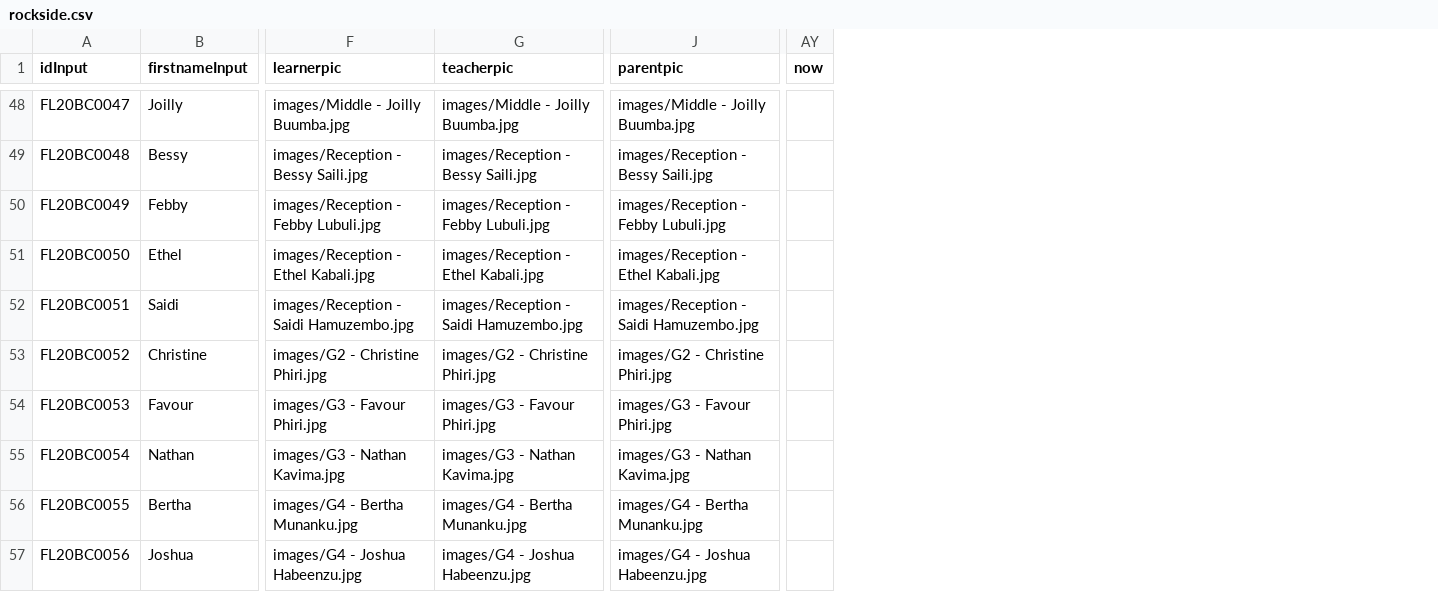
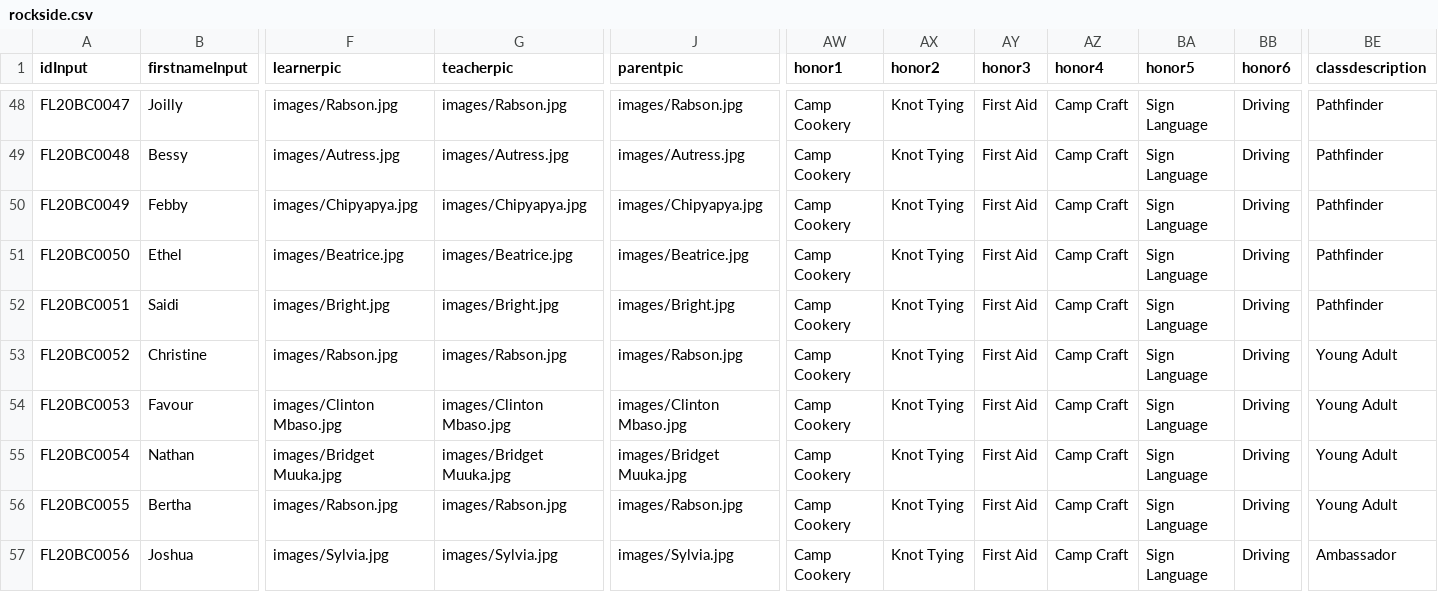
Before and after one commit to clintonmbaso/Rockside, a CSV file: rockside.csv, drawn as a sheet; only a part is shown, gaps mark what is left out; removed rows and columns are numbered as before the commit, all else as after; the diff covers the shown part only; the diff names each change by its address in the sheet, - before the commit and + after, or states it on an @@ line.

```diff
--- a/rockside.csv
+++ b/rockside.csv
+column AW (honor1), rows 48-57: all Camp Cookery
+column AX (honor2), rows 48-57: all Knot Tying
+column AY (honor3), rows 48-57: all First Aid
+column AZ (honor4), rows 48-57: all Camp Craft
+column BA (honor5), rows 48-57: all Sign Language
+column BB (honor6), rows 48-57: all Driving
-column AY (now), empty
+column BE (classdescription), rows 48-57: Pathfinder | Pathfinder | Pathfinder | Pathfinder | Pathfinder | Young Adult | Young Adult | Young Adult | Young Adult | Ambassador
-F48 (learnerpic): images/Middle - Joilly Buumba.jpg
+F48 (learnerpic): images/Rabson.jpg
-G48 (teacherpic): images/Middle - Joilly Buumba.jpg
+G48 (teacherpic): images/Rabson.jpg
-J48 (parentpic): images/Middle - Joilly Buumba.jpg
+J48 (parentpic): images/Rabson.jpg
-F49 (learnerpic): images/Reception - Bessy Saili.jpg
+F49 (learnerpic): images/Autress.jpg
-G49 (teacherpic): images/Reception - Bessy Saili.jpg
+G49 (teacherpic): images/Autress.jpg
-J49 (parentpic): images/Reception - Bessy Saili.jpg
+J49 (parentpic): images/Autress.jpg
-F50 (learnerpic): images/Reception - Febby Lubuli.jpg
+F50 (learnerpic): images/Chipyapya.jpg
-G50 (teacherpic): images/Reception - Febby Lubuli.jpg
+G50 (teacherpic): images/Chipyapya.jpg
-J50 (parentpic): images/Reception - Febby Lubuli.jpg
+J50 (parentpic): images/Chipyapya.jpg
-F51 (learnerpic): images/Reception - Ethel Kabali.jpg
+F51 (learnerpic): images/Beatrice.jpg
-G51 (teacherpic): images/Reception - Ethel Kabali.jpg
+G51 (teacherpic): images/Beatrice.jpg
-J51 (parentpic): images/Reception - Ethel Kabali.jpg
+J51 (parentpic): images/Beatrice.jpg
-F52 (learnerpic): images/Reception - Saidi Hamuzembo.jpg
+F52 (learnerpic): images/Bright.jpg
-G52 (teacherpic): images/Reception - Saidi Hamuzembo.jpg
+G52 (teacherpic): images/Bright.jpg
-J52 (parentpic): images/Reception - Saidi Hamuzembo.jpg
+J52 (parentpic): images/Bright.jpg
-F53 (learnerpic): images/G2 - Christine Phiri.jpg
+F53 (learnerpic): images/Rabson.jpg
-G53 (teacherpic): images/G2 - Christine Phiri.jpg
+G53 (teacherpic): images/Rabson.jpg
-J53 (parentpic): images/G2 - Christine Phiri.jpg
+J53 (parentpic): images/Rabson.jpg
-F54 (learnerpic): images/G3 - Favour Phiri.jpg
+F54 (learnerpic): images/Clinton Mbaso.jpg
-G54 (teacherpic): images/G3 - Favour Phiri.jpg
+G54 (teacherpic): images/Clinton Mbaso.jpg
-J54 (parentpic): images/G3 - Favour Phiri.jpg
+J54 (parentpic): images/Clinton Mbaso.jpg
-F55 (learnerpic): images/G3 - Nathan Kavima.jpg
+F55 (learnerpic): images/Bridget Muuka.jpg
-G55 (teacherpic): images/G3 - Nathan Kavima.jpg
+G55 (teacherpic): images/Bridget Muuka.jpg
-J55 (parentpic): images/G3 - Nathan Kavima.jpg
+J55 (parentpic): images/Bridget Muuka.jpg
-F56 (learnerpic): images/G4 - Bertha Munanku.jpg
+F56 (learnerpic): images/Rabson.jpg
-G56 (teacherpic): images/G4 - Bertha Munanku.jpg
+G56 (teacherpic): images/Rabson.jpg
-J56 (parentpic): images/G4 - Bertha Munanku.jpg
+J56 (parentpic): images/Rabson.jpg
-F57 (learnerpic): images/G4 - Joshua Habeenzu.jpg
+F57 (learnerpic): images/Sylvia.jpg
-G57 (teacherpic): images/G4 - Joshua Habeenzu.jpg
+G57 (teacherpic): images/Sylvia.jpg
-J57 (parentpic): images/G4 - Joshua Habeenzu.jpg
+J57 (parentpic): images/Sylvia.jpg
```
Also changed, not shown: 114 edited cells elsewhere in this file, 2 other files.
